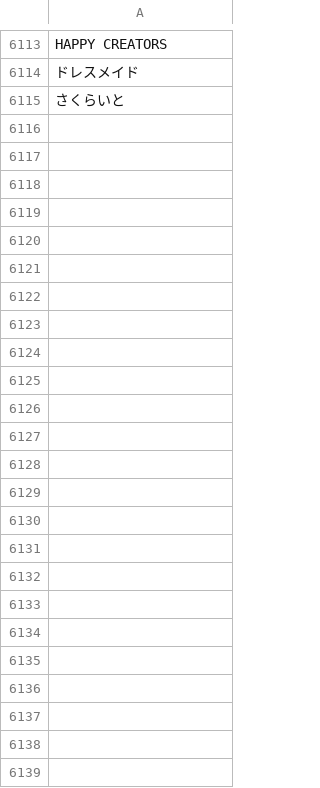
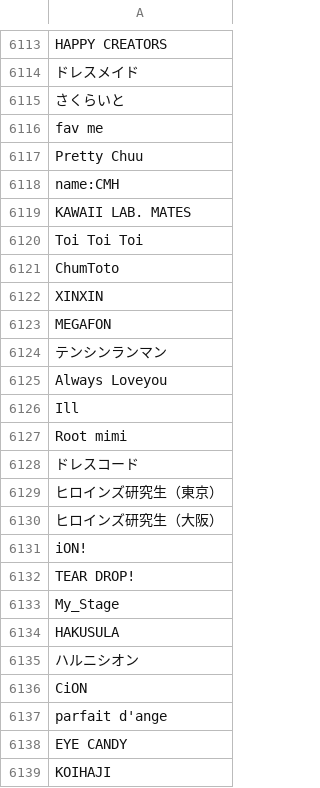
Before and after one commit to KozyKozy113/timetable-detect, a CSV file: data/master/idolname_tobeupdated.csv, drawn as a sheet; only a part is shown, gaps mark what is left out; the diff names each change by its address in the sheet, - before the commit and + after, or states it on an @@ line.

```diff
--- a/data/master/idolname_tobeupdated.csv
+++ b/data/master/idolname_tobeupdated.csv
+row 6116: fav me
+row 6117: Pretty Chuu
+row 6118: name:CMH
+row 6119: KAWAII LAB. MATES
+row 6120: Toi Toi Toi
+row 6121: ChumToto
+row 6122: XINXIN
+row 6123: MEGAFON
+row 6124: テンシンランマン
+row 6125: Always Loveyou
+row 6126: Ill
+row 6127: Root mimi
+row 6128: ドレスコード
+row 6129: ヒロインズ研究生（東京）
+row 6130: ヒロインズ研究生（大阪）
+row 6131: iON!
+row 6132: TEAR DROP!
+row 6133: My_Stage
+row 6134: HAKUSULA
+row 6135: ハルニシオン
+row 6136: CiON
+row 6137: parfait d'ange
+row 6138: EYE CANDY
+row 6139: KOIHAJI
```
Also changed, not shown: data/master/idolname_latest.csv, data/master/projects_master.csv, 10 other files.
